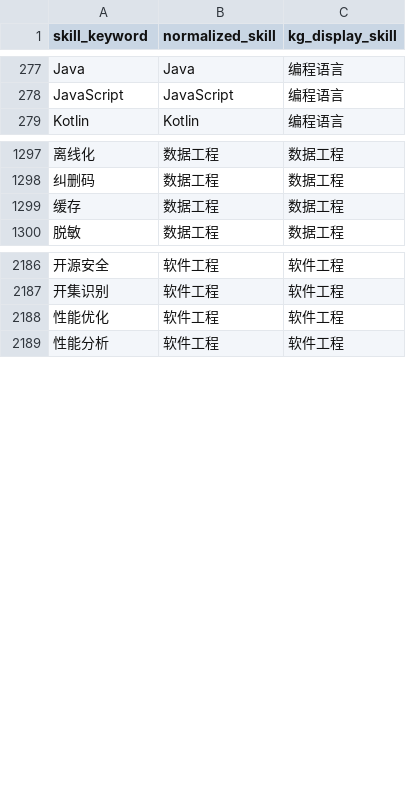
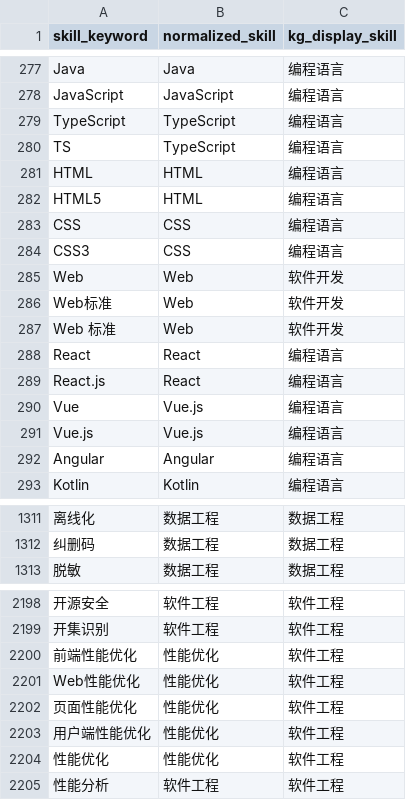
Before and after one commit to LeeJM2024/job-skill-graph-evolution, a CSV file: dataset/skill_extract/泛抽取级词典.csv, drawn as a sheet; only a part is shown, gaps mark what is left out; removed rows and columns are numbered as before the commit, all else as after; the diff covers the shown part only; the diff names each change by its address in the sheet, - before the commit and + after, or states it on an @@ line.

```diff
--- a/dataset/skill_extract/泛抽取级词典.csv
+++ b/dataset/skill_extract/泛抽取级词典.csv
+row 279: TypeScript | TypeScript | 编程语言
+row 280: TS | TypeScript | 编程语言
+row 281: HTML | HTML | 编程语言
+row 282: HTML5 | HTML | 编程语言
+row 283: CSS | CSS | 编程语言
+row 284: CSS3 | CSS | 编程语言
+row 285: Web | Web | 软件开发
+row 286: Web标准 | Web | 软件开发
+row 287: Web 标准 | Web | 软件开发
+row 288: React | React | 编程语言
+row 289: React.js | React | 编程语言
+row 290: Vue | Vue.js | 编程语言
+row 291: Vue.js | Vue.js | 编程语言
+row 292: Angular | Angular | 编程语言
-row 1299: 缓存 | 数据工程 | 数据工程
+row 2200: 前端性能优化 | 性能优化 | 软件工程
+row 2201: Web性能优化 | 性能优化 | 软件工程
+row 2202: 页面性能优化 | 性能优化 | 软件工程
+row 2203: 用户端性能优化 | 性能优化 | 软件工程
-B2204 (normalized_skill): 软件工程
+B2204 (normalized_skill): 性能优化
```
Also changed, not shown: 2 removed rows elsewhere in this file, dataset/skill_extract/展示级词典.csv, dataset/skill_extract/归一化级词典.csv, 9 other files.
